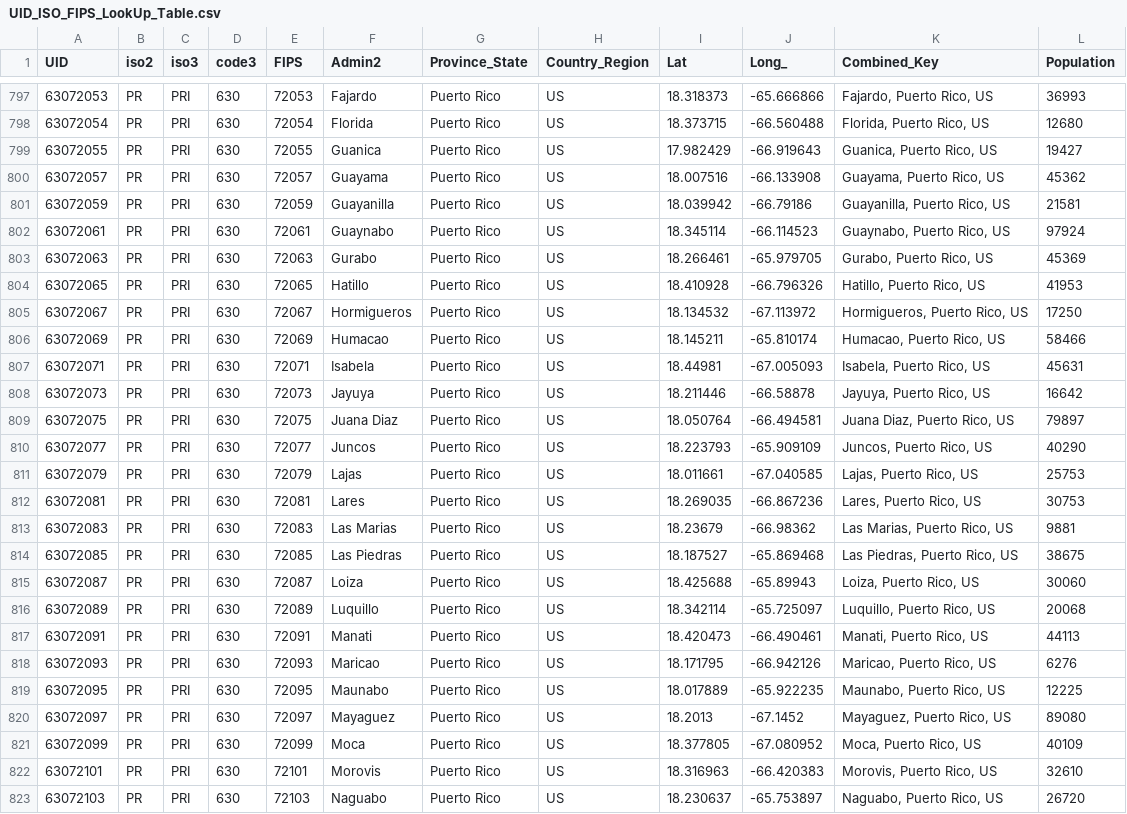
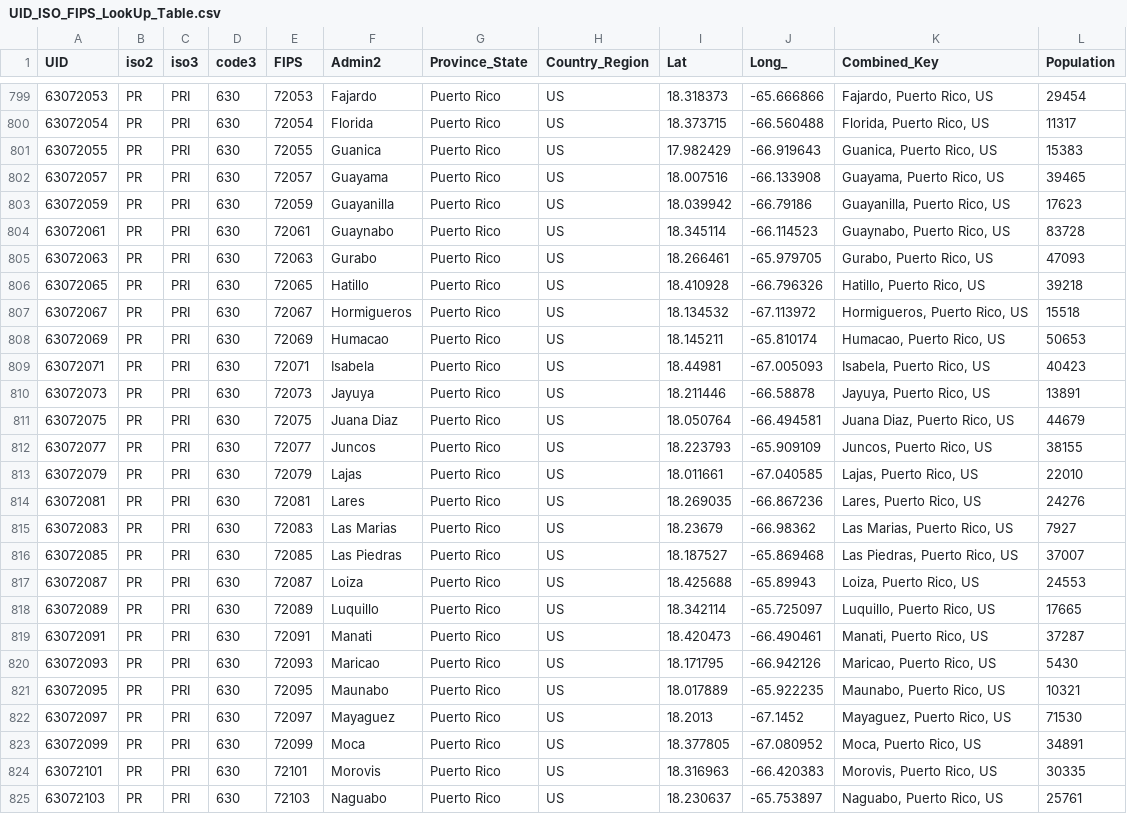
Before and after one commit to wp-xyz/corona, a CSV file: data/UID_ISO_FIPS_LookUp_Table.csv, drawn as a sheet; only a part is shown, gaps mark what is left out; the diff covers the shown part only.

```diff
--- a/data/UID_ISO_FIPS_LookUp_Table.csv
+++ b/data/UID_ISO_FIPS_LookUp_Table.csv
@@ -797,27 +799,27 @@ UID,iso2,iso3,code3,FIPS,Admin2,Province_State,Country_Region,Lat,Long_,Combined
-63072053,PR,PRI,630,72053,Fajardo,Puerto Rico,US,18.318373,-65.666866,"Fajardo, Puerto Rico, US",36993
-63072054,PR,PRI,630,72054,Florida,Puerto Rico,US,18.373715,-66.560488,"Florida, Puerto Rico, US",12680
-63072055,PR,PRI,630,72055,Guanica,Puerto Rico,US,17.982429,-66.919643,"Guanica, Puerto Rico, US",19427
-63072057,PR,PRI,630,72057,Guayama,Puerto Rico,US,18.007516,-66.133908,"Guayama, Puerto Rico, US",45362
-63072059,PR,PRI,630,72059,Guayanilla,Puerto Rico,US,18.039942,-66.79186,"Guayanilla, Puerto Rico, US",21581
-63072061,PR,PRI,630,72061,Guaynabo,Puerto Rico,US,18.345114,-66.114523,"Guaynabo, Puerto Rico, US",97924
-63072063,PR,PRI,630,72063,Gurabo,Puerto Rico,US,18.266461,-65.979705,"Gurabo, Puerto Rico, US",45369
-63072065,PR,PRI,630,72065,Hatillo,Puerto Rico,US,18.410928,-66.796326,"Hatillo, Puerto Rico, US",41953
-63072067,PR,PRI,630,72067,Hormigueros,Puerto Rico,US,18.134532,-67.113972,"Hormigueros, Puerto Rico, US",17250
-63072069,PR,PRI,630,72069,Humacao,Puerto Rico,US,18.145211,-65.810174,"Humacao, Puerto Rico, US",58466
-63072071,PR,PRI,630,72071,Isabela,Puerto Rico,US,18.44981,-67.005093,"Isabela, Puerto Rico, US",45631
-63072073,PR,PRI,630,72073,Jayuya,Puerto Rico,US,18.211446,-66.58878,"Jayuya, Puerto Rico, US",16642
-63072075,PR,PRI,630,72075,Juana Diaz,Puerto Rico,US,18.050764,-66.494581,"Juana Diaz, Puerto Rico, US",79897
-63072077,PR,PRI,630,72077,Juncos,Puerto Rico,US,18.223793,-65.909109,"Juncos, Puerto Rico, US",40290
-63072079,PR,PRI,630,72079,Lajas,Puerto Rico,US,18.011661,-67.040585,"Lajas, Puerto Rico, US",25753
-63072081,PR,PRI,630,72081,Lares,Puerto Rico,US,18.269035,-66.867236,"Lares, Puerto Rico, US",30753
-63072083,PR,PRI,630,72083,Las Marias,Puerto Rico,US,18.23679,-66.98362,"Las Marias, Puerto Rico, US",9881
-63072085,PR,PRI,630,72085,Las Piedras,Puerto Rico,US,18.187527,-65.869468,"Las Piedras, Puerto Rico, US",38675
-63072087,PR,PRI,630,72087,Loiza,Puerto Rico,US,18.425688,-65.89943,"Loiza, Puerto Rico, US",30060
-63072089,PR,PRI,630,72089,Luquillo,Puerto Rico,US,18.342114,-65.725097,"Luquillo, Puerto Rico, US",20068
-63072091,PR,PRI,630,72091,Manati,Puerto Rico,US,18.420473,-66.490461,"Manati, Puerto Rico, US",44113
-63072093,PR,PRI,630,72093,Maricao,Puerto Rico,US,18.171795,-66.942126,"Maricao, Puerto Rico, US",6276
-63072095,PR,PRI,630,72095,Maunabo,Puerto Rico,US,18.017889,-65.922235,"Maunabo, Puerto Rico, US",12225
-63072097,PR,PRI,630,72097,Mayaguez,Puerto Rico,US,18.2013,-67.1452,"Mayaguez, Puerto Rico, US",89080
-63072099,PR,PRI,630,72099,Moca,Puerto Rico,US,18.377805,-67.080952,"Moca, Puerto Rico, US",40109
-63072101,PR,PRI,630,72101,Morovis,Puerto Rico,US,18.316963,-66.420383,"Morovis, Puerto Rico, US",32610
-63072103,PR,PRI,630,72103,Naguabo,Puerto Rico,US,18.230637,-65.753897,"Naguabo, Puerto Rico, US",26720
+63072053,PR,PRI,630,72053,Fajardo,Puerto Rico,US,18.318373,-65.666866,"Fajardo, Puerto Rico, US",29454
+63072054,PR,PRI,630,72054,Florida,Puerto Rico,US,18.373715,-66.560488,"Florida, Puerto Rico, US",11317
+63072055,PR,PRI,630,72055,Guanica,Puerto Rico,US,17.982429,-66.919643,"Guanica, Puerto Rico, US",15383
+63072057,PR,PRI,630,72057,Guayama,Puerto Rico,US,18.007516,-66.133908,"Guayama, Puerto Rico, US",39465
+63072059,PR,PRI,630,72059,Guayanilla,Puerto Rico,US,18.039942,-66.79186,"Guayanilla, Puerto Rico, US",17623
+63072061,PR,PRI,630,72061,Guaynabo,Puerto Rico,US,18.345114,-66.114523,"Guaynabo, Puerto Rico, US",83728
+63072063,PR,PRI,630,72063,Gurabo,Puerto Rico,US,18.266461,-65.979705,"Gurabo, Puerto Rico, US",47093
+63072065,PR,PRI,630,72065,Hatillo,Puerto Rico,US,18.410928,-66.796326,"Hatillo, Puerto Rico, US",39218
+63072067,PR,PRI,630,72067,Hormigueros,Puerto Rico,US,18.134532,-67.113972,"Hormigueros, Puerto Rico, US",15518
+63072069,PR,PRI,630,72069,Humacao,Puerto Rico,US,18.145211,-65.810174,"Humacao, Puerto Rico, US",50653
+63072071,PR,PRI,630,72071,Isabela,Puerto Rico,US,18.44981,-67.005093,"Isabela, Puerto Rico, US",40423
+63072073,PR,PRI,630,72073,Jayuya,Puerto Rico,US,18.211446,-66.58878,"Jayuya, Puerto Rico, US",13891
+63072075,PR,PRI,630,72075,Juana Diaz,Puerto Rico,US,18.050764,-66.494581,"Juana Diaz, Puerto Rico, US",44679
+63072077,PR,PRI,630,72077,Juncos,Puerto Rico,US,18.223793,-65.909109,"Juncos, Puerto Rico, US",38155
+63072079,PR,PRI,630,72079,Lajas,Puerto Rico,US,18.011661,-67.040585,"Lajas, Puerto Rico, US",22010
+63072081,PR,PRI,630,72081,Lares,Puerto Rico,US,18.269035,-66.867236,"Lares, Puerto Rico, US",24276
+63072083,PR,PRI,630,72083,Las Marias,Puerto Rico,US,18.23679,-66.98362,"Las Marias, Puerto Rico, US",7927
+63072085,PR,PRI,630,72085,Las Piedras,Puerto Rico,US,18.187527,-65.869468,"Las Piedras, Puerto Rico, US",37007
+63072087,PR,PRI,630,72087,Loiza,Puerto Rico,US,18.425688,-65.89943,"Loiza, Puerto Rico, US",24553
+63072089,PR,PRI,630,72089,Luquillo,Puerto Rico,US,18.342114,-65.725097,"Luquillo, Puerto Rico, US",17665
+63072091,PR,PRI,630,72091,Manati,Puerto Rico,US,18.420473,-66.490461,"Manati, Puerto Rico, US",37287
+63072093,PR,PRI,630,72093,Maricao,Puerto Rico,US,18.171795,-66.942126,"Maricao, Puerto Rico, US",5430
+63072095,PR,PRI,630,72095,Maunabo,Puerto Rico,US,18.017889,-65.922235,"Maunabo, Puerto Rico, US",10321
+63072097,PR,PRI,630,72097,Mayaguez,Puerto Rico,US,18.2013,-67.1452,"Mayaguez, Puerto Rico, US",71530
+63072099,PR,PRI,630,72099,Moca,Puerto Rico,US,18.377805,-67.080952,"Moca, Puerto Rico, US",34891
+63072101,PR,PRI,630,72101,Morovis,Puerto Rico,US,18.316963,-66.420383,"Morovis, Puerto Rico, US",30335
+63072103,PR,PRI,630,72103,Naguabo,Puerto Rico,US,18.230637,-65.753897,"Naguabo, Puerto Rico, US",25761
```
Also changed, not shown: 2 added rows and 106 edited cells elsewhere in this file, 10 other files.
